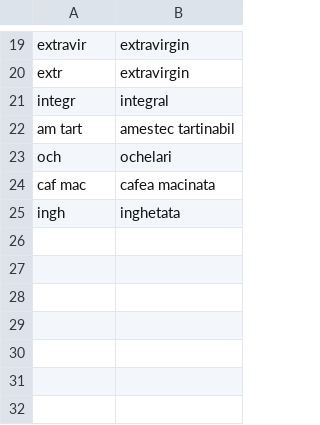
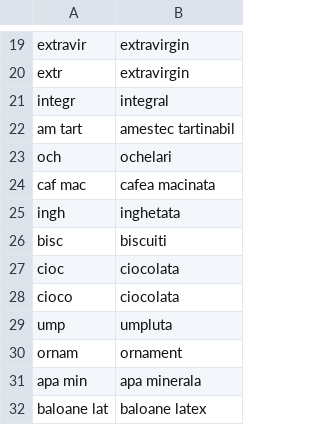
Before and after one commit to Vladdstian/pretbun-robot, a TSV file: catalog/abbrev.tsv, drawn as a sheet; only a part is shown, gaps mark what is left out; the diff names each change by its address in the sheet, - before the commit and + after, or states it on an @@ line.

```diff
--- a/catalog/abbrev.tsv
+++ b/catalog/abbrev.tsv
+row 26: bisc | biscuiti
+row 27: cioc | ciocolata
+row 28: cioco | ciocolata
+row 29: ump | umpluta
+row 30: ornam | ornament
+row 31: apa min | apa minerala
+row 32: baloane lat | baloane latex
```
Also changed, not shown: 2 other files.
